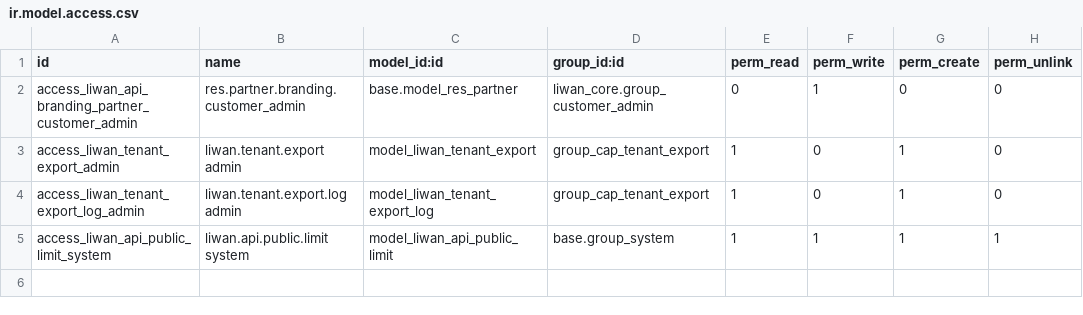
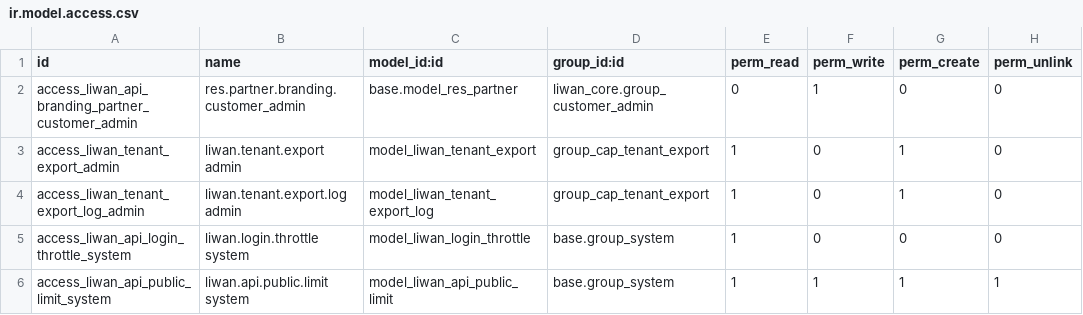
Before and after one commit to tariiq222/liwan, a CSV file: odoo-addons/liwan_api/security/ir.model.access.csv, drawn as a sheet.

Commit message:
fix(api): slow sign-in guessing per account instead of per address
Replaces Odoo's in-memory, per-address login cooldown, which behind the
shared proxy counted every client of a tenant as one address. Failures are
now counted per account (SHA-256 of the normalized login) in
liwan.login.throttle on their own committed cursor: after five failures
each attempt waits 30 s doubling to 15 min, a success clears it, unknown
logins are treated alike, and the refusal is the plain AccessDenied of a
wrong password. Reaching the cap audits login_throttled and mails the
account owner once. Per-address limits stay at the edge.

```diff
--- a/odoo-addons/liwan_api/security/ir.model.access.csv
+++ b/odoo-addons/liwan_api/security/ir.model.access.csv
@@ -4,2 +4,3 @@ access_liwan_tenant_export_admin,liwan.tenant.export admin,model_liwan_tenant_ex
 access_liwan_tenant_export_log_admin,liwan.tenant.export.log admin,model_liwan_tenant_export_log,group_cap_tenant_export,1,0,1,0
+access_liwan_api_login_throttle_system,liwan.login.throttle system,model_liwan_login_throttle,base.group_system,1,0,0,0
 access_liwan_api_public_limit_system,liwan.api.public.limit system,model_liwan_api_public_limit,base.group_system,1,1,1,1
```
Also changed, not shown: 9 other files.
